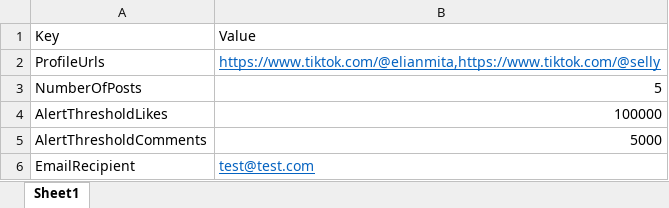
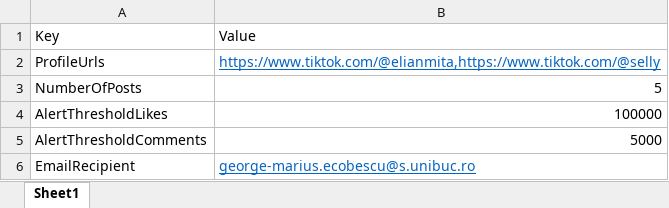
Before and after one commit to MariusEco/SocialMediaAnalyser, an Excel workbook: Config/Config.xlsx, sheet Sheet1, drawn as a sheet; values as stored, in another font and other column widths than the file's, no borders; the diff names each change by its address in the sheet, - before the commit and + after, or states it on an @@ line.

```diff
--- a/Config/Config.xlsx (sheet Sheet1)
+++ b/Config/Config.xlsx (sheet Sheet1)
-B6: test@test.com
+B6: george-marius.ecobescu@s.unibuc.ro
```
Also changed, not shown: Output/Report.xlsx, 7 other files.
